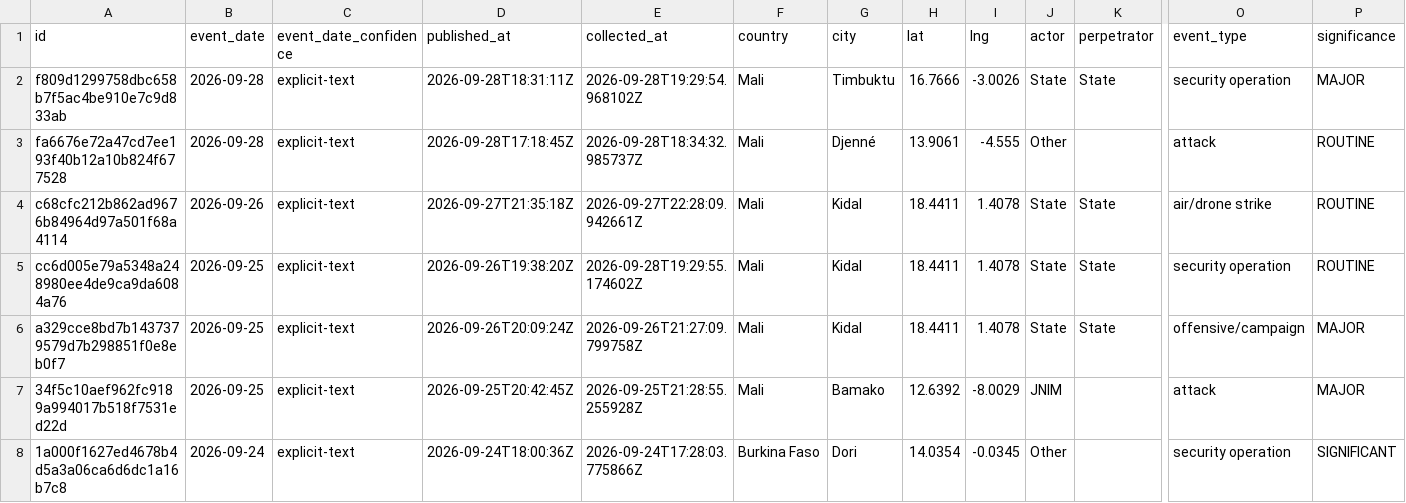
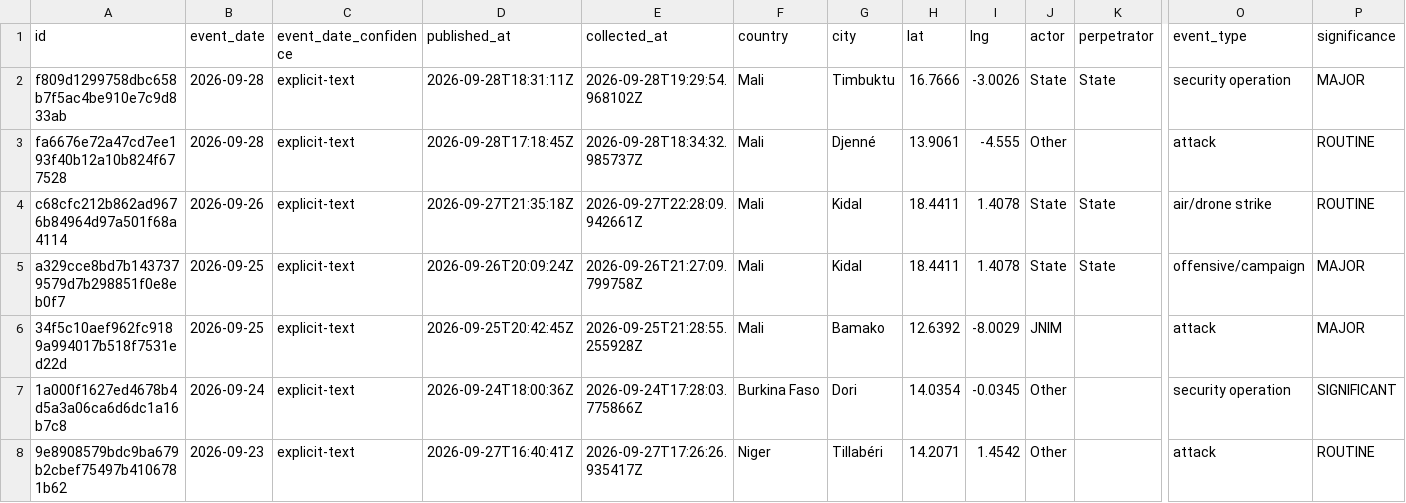
Before and after one commit to mosescosta33/sahel-data-collection, a CSV file: data/events.csv, drawn as a sheet; only a part is shown, gaps mark what is left out; the shorter side is filled out with more unchanged rows; rows hold the shown columns only; the diff names each change by its address in the sheet, - before the commit and + after, or states it on an @@ line.

```diff
--- a/data/events.csv
+++ b/data/events.csv
-row 5: cc6d005e79a5348a248980ee4de9ca9da6084a76 | 2026-09-25 | explicit-text | 2026-09-26T19:38:20Z | 2026-09-28T19:29:55.174602Z | Mali | Kidal | 18.4411 | 1.4078 | State | State | security operation | ROUTINE
```
Also changed, not shown: 15 other files.
